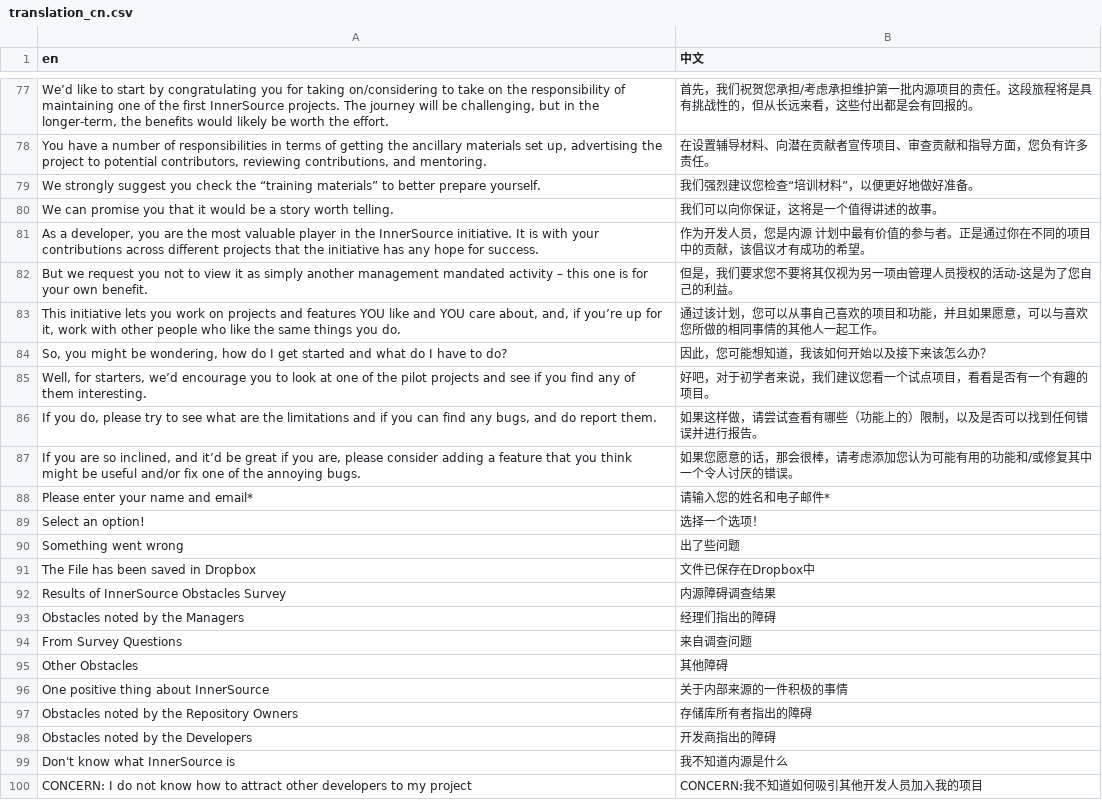
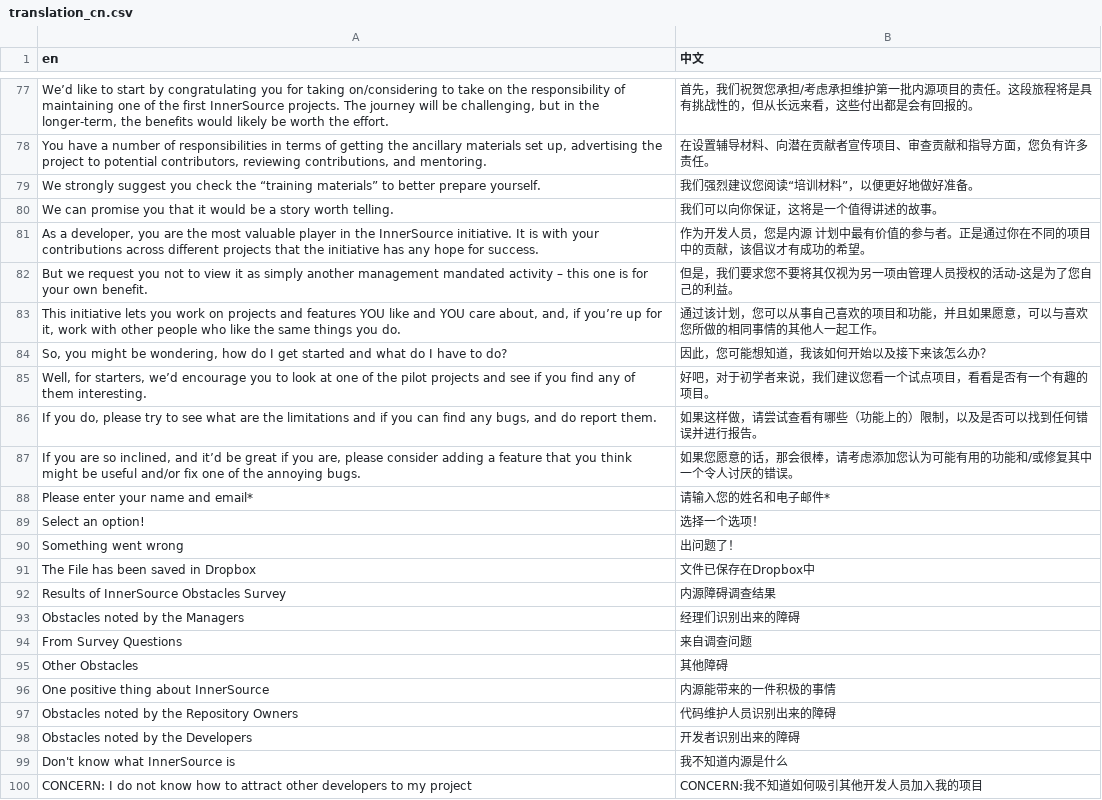
Before and after one commit to SFI-Lero/TREES-InnerSource_Obstacles_Survey, a CSV file: data/translation_cn.csv, drawn as a sheet; only a part is shown, gaps mark what is left out; the diff names each change by its address in the sheet, - before the commit and + after, or states it on an @@ line.

Commit message:
Polished the Chinese translation.

```diff
--- a/data/translation_cn.csv
+++ b/data/translation_cn.csv
-B79 (中文): 我们强烈建议您检查“培训材料”，以便更好地做好准备。
+B79 (中文): 我们强烈建议您阅读“培训材料”，以便更好地做好准备。
-B90 (中文): 出了些问题
+B90 (中文): 出问题了！
-B93 (中文): 经理们指出的障碍
+B93 (中文): 经理们识别出来的障碍
-B96 (中文): 关于内部来源的一件积极的事情
+B96 (中文): 内源能带来的一件积极的事情
-B97 (中文): 存储库所有者指出的障碍
+B97 (中文): 代码维护人员识别出来的障碍
-B98 (中文): 开发商指出的障碍
+B98 (中文): 开发者识别出来的障碍
```
